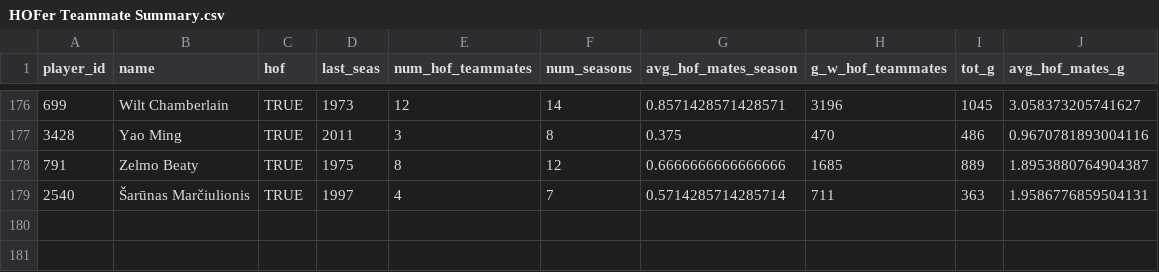
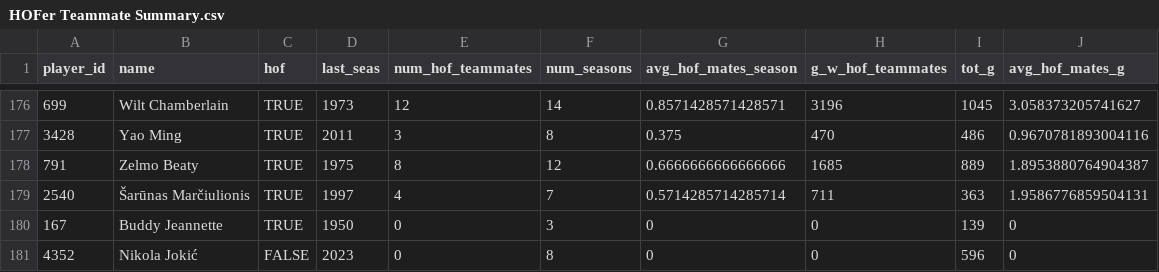
Before and after one commit to sumitrodatta/nba-hall-of-fame-teammates, a CSV file: HOFer Teammate Summary.csv, drawn as a sheet; only a part is shown, gaps mark what is left out.

Commit message:
bring in players who never played with any hofers
jokic & jeannette were lost in the inner joins because they never played with any hof teammates

```diff
--- a/HOFer Teammate Summary.csv
+++ b/HOFer Teammate Summary.csv
@@ -179 +179,3 @@ player_id,name,hof,last_seas,num_hof_teammates,num_seasons,avg_hof_mates_season,
 2540,Šarūnas Marčiulionis,TRUE,1997,4,7,0.5714285714285714,711,363,1.9586776859504131
+167,Buddy Jeannette,TRUE,1950,0,3,0,0,139,0
+4352,Nikola Jokić,FALSE,2023,0,8,0,0,596,0
```
Also changed, not shown: 1 other file.
